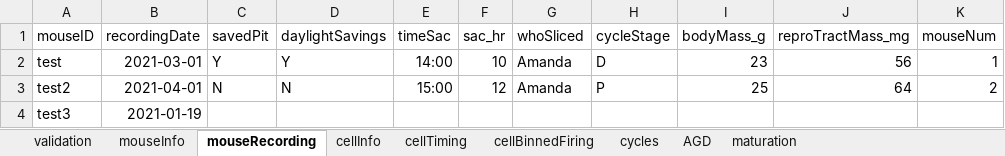
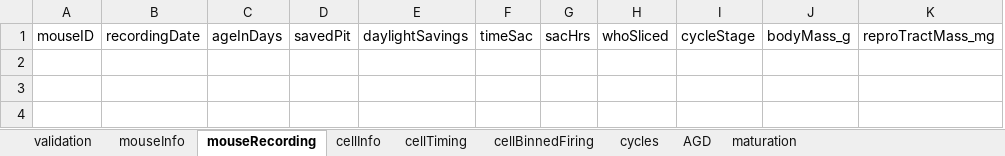
Before and after one commit to gibson-amandag/moenter-lab-r, an Excel workbook: data/excel-demo.xlsx, sheet mouseRecording, drawn as a sheet; values as stored, in another font and other column widths than the file's, no borders; table styles not drawn; removed rows and columns are numbered as before the commit, all else as after; the diff names each change by its address in the sheet, - before the commit and + after, or states it on an @@ line.

```diff
--- a/data/excel-demo.xlsx (sheet mouseRecording)
+++ b/data/excel-demo.xlsx (sheet mouseRecording)
+column C, row 1: ageInDays
-column F, row 1: sac_hr
+column G, row 1: sacHrs
-column K, row 1: mouseNum
-row 2: test | 2021-03-01 | Y | Y | 14:00 | 10 | Amanda | D | 23 | 56 | 1
-row 3: test2 | 2021-04-01 | N | N | 15:00 | 12 | Amanda | P | 25 | 64 | 2
-row 4: test3 | 2021-01-19
```
Also changed, not shown: sheet cellBinnedFiring, sheet cycles, sheet mouseInfo, sheet cellInfo, sheet AGD, sheet maturation, 1 more sheet, 5 other files.
